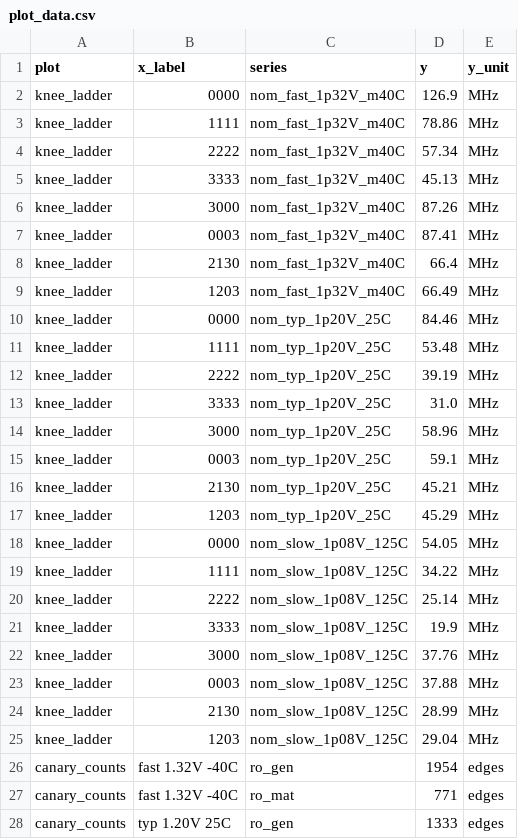
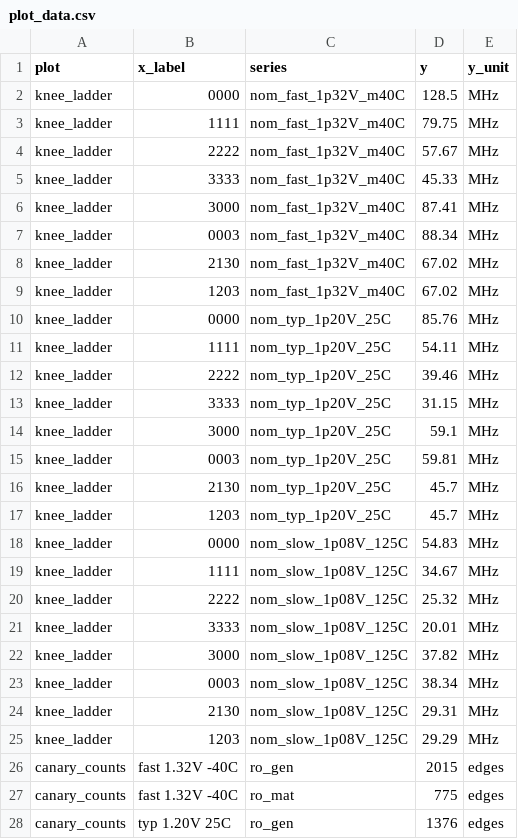
Before and after one commit to ECHO-HELLO-WORLD424/tinyint-ttihp26b, a CSV file: data/safe10/predict/plot_data.csv, drawn as a sheet; only a part is shown; the diff covers the shown part only.

```diff
--- a/data/safe10/predict/plot_data.csv
+++ b/data/safe10/predict/plot_data.csv
@@ -1,28 +1,28 @@
 plot,x_label,series,y,y_unit
-knee_ladder,0000,nom_fast_1p32V_m40C,126.9,MHz
-knee_ladder,1111,nom_fast_1p32V_m40C,78.86,MHz
-knee_ladder,2222,nom_fast_1p32V_m40C,57.34,MHz
-knee_ladder,3333,nom_fast_1p32V_m40C,45.13,MHz
-knee_ladder,3000,nom_fast_1p32V_m40C,87.26,MHz
-knee_ladder,0003,nom_fast_1p32V_m40C,87.41,MHz
-knee_ladder,2130,nom_fast_1p32V_m40C,66.4,MHz
-knee_ladder,1203,nom_fast_1p32V_m40C,66.49,MHz
-knee_ladder,0000,nom_typ_1p20V_25C,84.46,MHz
-knee_ladder,1111,nom_typ_1p20V_25C,53.48,MHz
-knee_ladder,2222,nom_typ_1p20V_25C,39.19,MHz
-knee_ladder,3333,nom_typ_1p20V_25C,31.0,MHz
-knee_ladder,3000,nom_typ_1p20V_25C,58.96,MHz
-knee_ladder,0003,nom_typ_1p20V_25C,59.1,MHz
-knee_ladder,2130,nom_typ_1p20V_25C,45.21,MHz
-knee_ladder,1203,nom_typ_1p20V_25C,45.29,MHz
-knee_ladder,0000,nom_slow_1p08V_125C,54.05,MHz
-knee_ladder,1111,nom_slow_1p08V_125C,34.22,MHz
-knee_ladder,2222,nom_slow_1p08V_125C,25.14,MHz
-knee_ladder,3333,nom_slow_1p08V_125C,19.9,MHz
-knee_ladder,3000,nom_slow_1p08V_125C,37.76,MHz
-knee_ladder,0003,nom_slow_1p08V_125C,37.88,MHz
-knee_ladder,2130,nom_slow_1p08V_125C,28.99,MHz
-knee_ladder,1203,nom_slow_1p08V_125C,29.04,MHz
-canary_counts,fast 1.32V -40C,ro_gen,1954,edges
-canary_counts,fast 1.32V -40C,ro_mat,771,edges
-canary_counts,typ 1.20V 25C,ro_gen,1333,edges
+knee_ladder,0000,nom_fast_1p32V_m40C,128.5,MHz
+knee_ladder,1111,nom_fast_1p32V_m40C,79.75,MHz
+knee_ladder,2222,nom_fast_1p32V_m40C,57.67,MHz
+knee_ladder,3333,nom_fast_1p32V_m40C,45.33,MHz
+knee_ladder,3000,nom_fast_1p32V_m40C,87.41,MHz
+knee_ladder,0003,nom_fast_1p32V_m40C,88.34,MHz
+knee_ladder,2130,nom_fast_1p32V_m40C,67.02,MHz
+knee_ladder,1203,nom_fast_1p32V_m40C,67.02,MHz
+knee_ladder,0000,nom_typ_1p20V_25C,85.76,MHz
+knee_ladder,1111,nom_typ_1p20V_25C,54.11,MHz
+knee_ladder,2222,nom_typ_1p20V_25C,39.46,MHz
+knee_ladder,3333,nom_typ_1p20V_25C,31.15,MHz
+knee_ladder,3000,nom_typ_1p20V_25C,59.1,MHz
+knee_ladder,0003,nom_typ_1p20V_25C,59.81,MHz
+knee_ladder,2130,nom_typ_1p20V_25C,45.7,MHz
+knee_ladder,1203,nom_typ_1p20V_25C,45.7,MHz
+knee_ladder,0000,nom_slow_1p08V_125C,54.83,MHz
+knee_ladder,1111,nom_slow_1p08V_125C,34.67,MHz
+knee_ladder,2222,nom_slow_1p08V_125C,25.32,MHz
+knee_ladder,3333,nom_slow_1p08V_125C,20.01,MHz
+knee_ladder,3000,nom_slow_1p08V_125C,37.82,MHz
+knee_ladder,0003,nom_slow_1p08V_125C,38.34,MHz
+knee_ladder,2130,nom_slow_1p08V_125C,29.31,MHz
+knee_ladder,1203,nom_slow_1p08V_125C,29.29,MHz
+canary_counts,fast 1.32V -40C,ro_gen,2015,edges
+canary_counts,fast 1.32V -40C,ro_mat,775,edges
+canary_counts,typ 1.20V 25C,ro_gen,1376,edges
```
Also changed, not shown: 3 edited cells elsewhere in this file, data/safe10/experiment_sta.csv, data/safe10/predict/predictions.csv, 32 other files.
